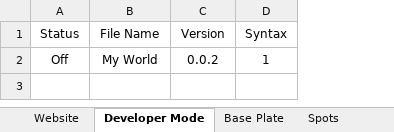
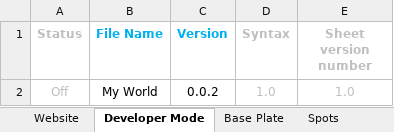
Before and after one commit to spotmaze/spotmaze, an Excel workbook: spotmaze.xlsx, sheet Developer Mode, drawn as a sheet; values as stored, in another font and other column widths than the file's, no borders; the diff names each change by its address in the sheet, - before the commit and + after, or states it on an @@ line.

```diff
--- a/spotmaze.xlsx (sheet Developer Mode)
+++ b/spotmaze.xlsx (sheet Developer Mode)
+column E (Sheet version number), row 2: 1.0
-A1:D1 bold: off
+A1:D1 bold: on
-A1:A2 text colour: black
+A1:A2 text colour: #BFBFBF
-B1:C1 text colour: black
+B1:C1 text colour: #00B0F0
-D1:D2 text colour: black
+D1:D2 text colour: #BFBFBF
-D2 (Syntax): 1
+D2 (Syntax): 1.0
```
Also changed, not shown: sheet Maze, sheet Spots, sheet Website, sheet Base Plate, other sheet tabs, charts or pictures.
